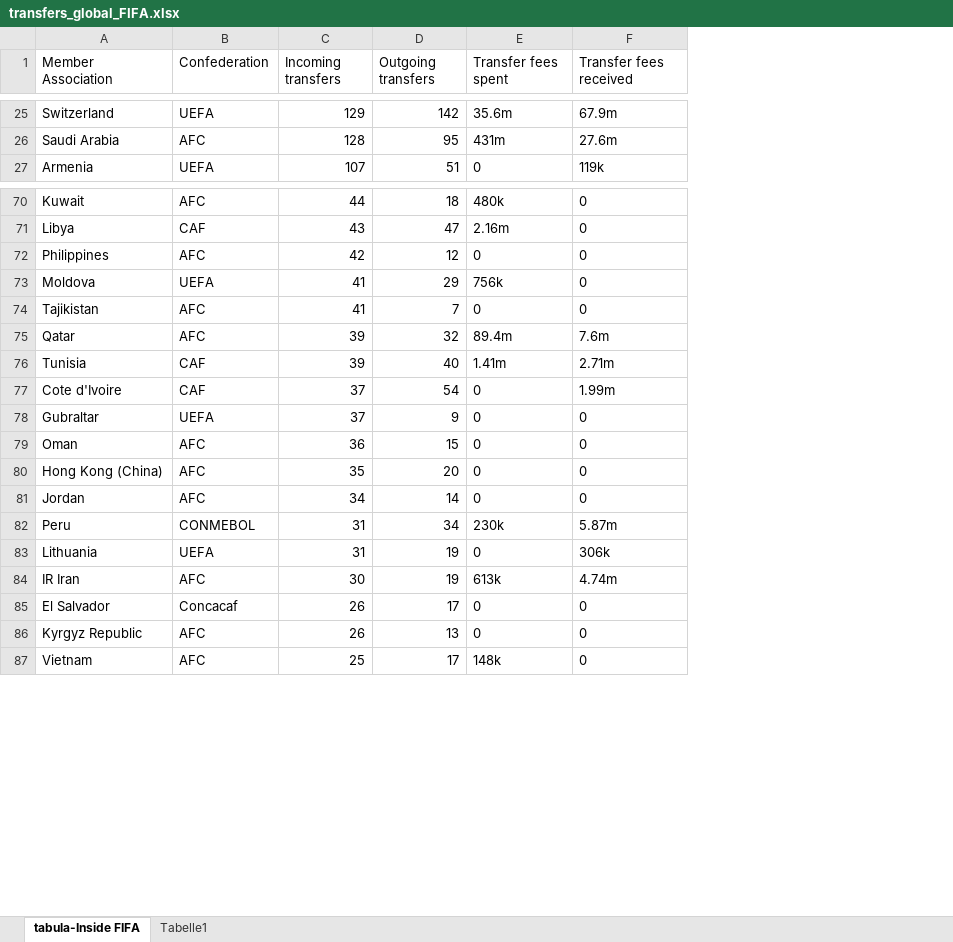
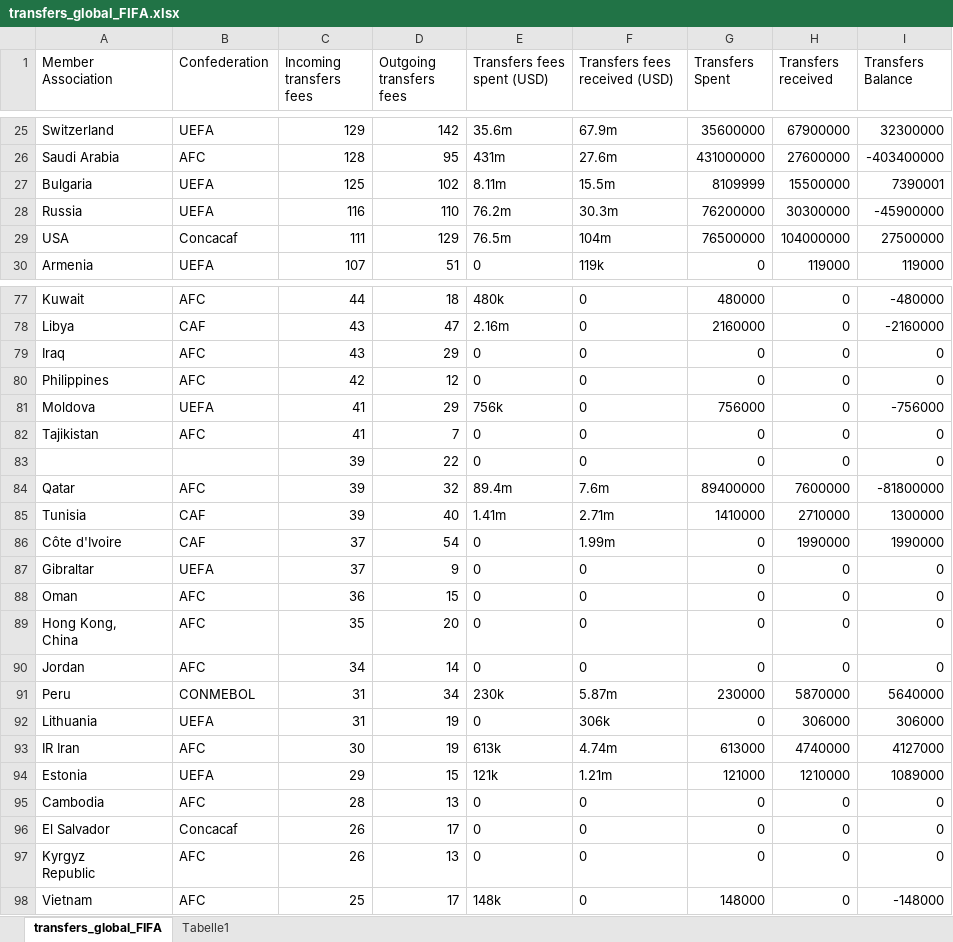
Before and after one commit to enadol/fifa-transfers, an Excel workbook: transfers_global_FIFA.xlsx, sheet transfers_global_FIFA, drawn as a sheet; only a part is shown, gaps mark what is left out; values as stored, in another font and other column widths than the file's, no borders; table styles not drawn; addresses are those after the commit; ↵ is a line break in a cell; the diff covers the shown part only; the diff names each change by its address in the sheet, - before the commit and + after, or states it on an @@ line.

Commit message:
new file:   .vscode/settings.json 	modified:   fifa_transfers.py 	new file:   transfers_global_FIFA.csv 	modified:   transfers_global_FIFA.xlsx

```diff
--- a/transfers_global_FIFA.xlsx (sheet transfers_global_FIFA)
+++ b/transfers_global_FIFA.xlsx (sheet transfers_global_FIFA)
-sheet tab: tabula-Inside FIFA
+sheet tab: transfers_global_FIFA
+column G (Transfers Spent), rows 25-26: 35600000 | 431000000; row 30: 0; rows 77-78: 480000 | 2160000; rows 80-82: 0 | 756000 | 0; rows 84-93: 89400000 | 1410000 | 0 | 0 | 0 | 0 | 0 | 230000 | 0 | 613000; rows 96-98: 0 | 0 | 148000
+column H (Transfers received), rows 25-26: 67900000 | 27600000; row 30: 119000; rows 77-78: 0 | 0; rows 80-82: all 0; rows 84-93: 7600000 | 2710000 | 1990000 | 0 | 0 | 0 | 0 | 5870000 | 306000 | 4740000; rows 96-98: all 0
+column I (Transfers Balance), rows 25-26: 32300000 | -403400000; row 30: 119000; rows 77-78: -480000 | -2160000; rows 80-82: 0 | -756000 | 0; rows 84-93: -81800000 | 1300000 | 1990000 | 0 | 0 | 0 | 0 | 5640000 | 306000 | 4127000; rows 96-98: 0 | 0 | -148000
-C1: Incoming transfers
+C1: Incoming transfers fees
-D1: Outgoing transfers
+D1: Outgoing transfers fees
-E1: Transfer fees spent
+E1: Transfers fees spent (USD)
-F1: Transfer fees received
+F1: Transfers fees received (USD)
+row 27: Bulgaria | UEFA | 125 | 102 | 8.11m | 15.5m | 8109999 | 15500000 | 7390001
+row 28: Russia | UEFA | 116 | 110 | 76.2m | 30.3m | 76200000 | 30300000 | -45900000
+row 29: USA | Concacaf | 111 | 129 | 76.5m | 104m | 76500000 | 104000000 | 27500000
+row 79: Iraq | AFC | 43 | 29 | 0 | 0 | 0 | 0 | 0
+row 83:  |  | 39 | 22 | 0 | 0 | 0 | 0 | 0
-A86 (Member Association): Cote d'Ivoire
+A86 (Member Association): Côte d'Ivoire
-A87 (Member Association): Gubraltar
+A87 (Member Association): Gibraltar
-A89 (Member Association): Hong Kong (China)
+A89 (Member Association): Hong Kong, ↵ China
+row 94: Estonia | UEFA | 29 | 15 | 121k | 1.21m | 121000 | 1210000 | 1089000
+row 95: Cambodia | AFC | 28 | 13 | 0 | 0 | 0 | 0 | 0
-A97 (Member Association): Kyrgyz Republic
+A97 (Member Association): Kyrgyz ↵ Republic
```
Also changed, not shown: 8 added rows, 5 removed rows and 33 edited cells elsewhere in this sheet, 2 other files.
